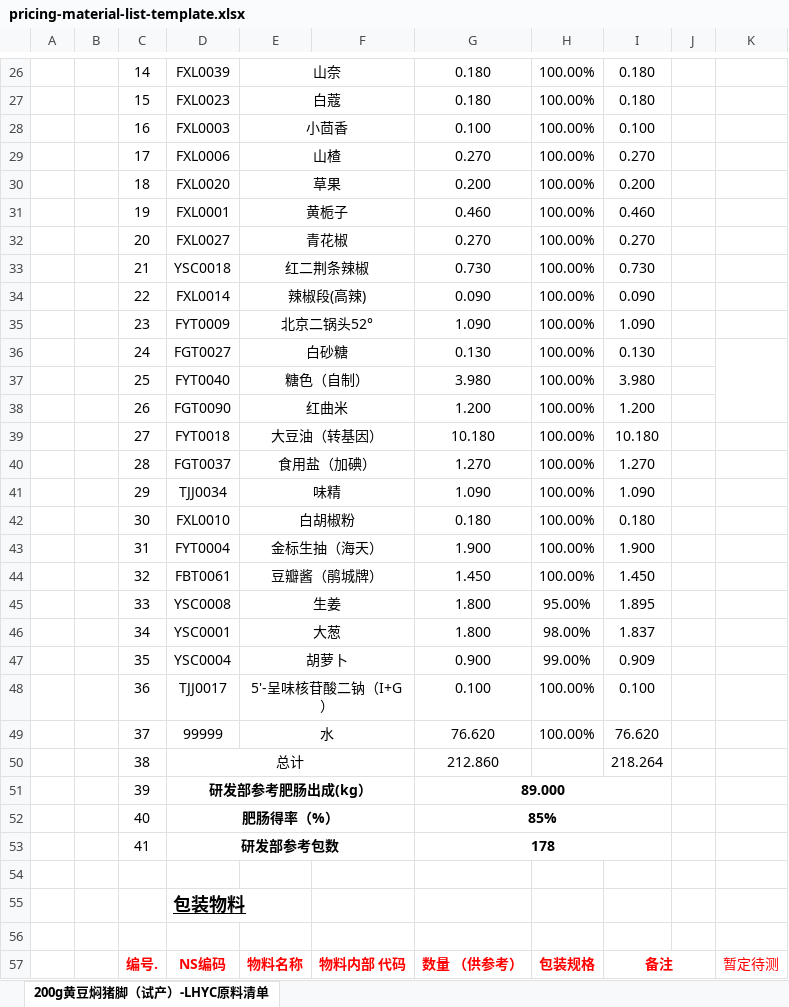
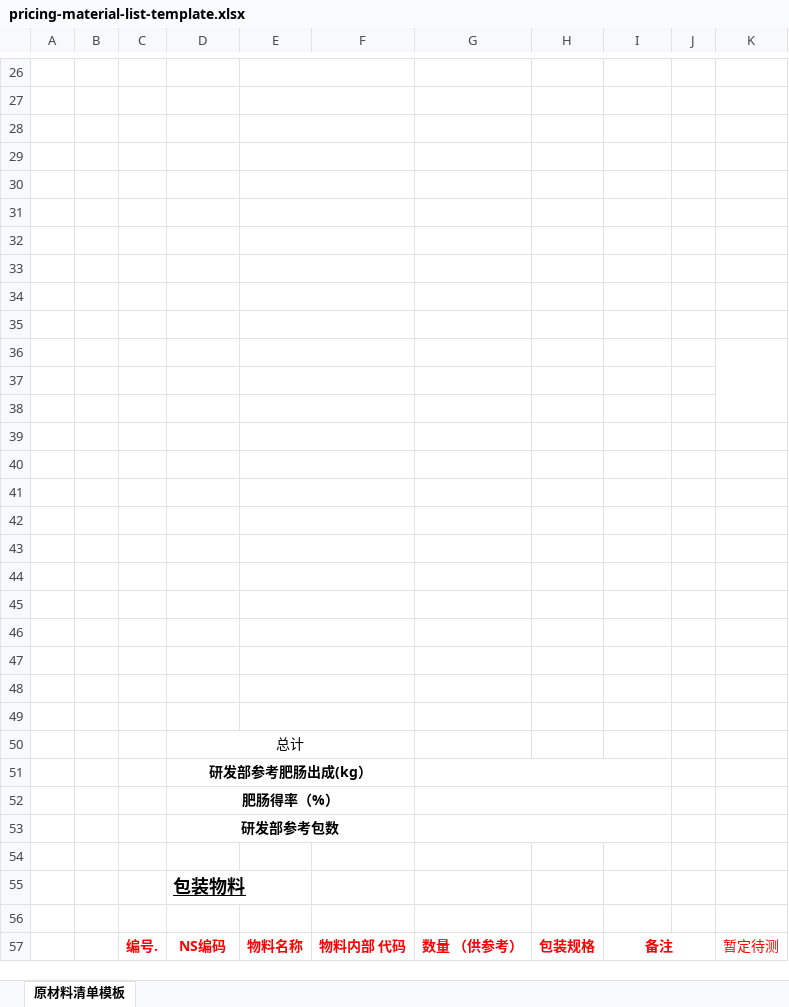
Before and after one commit to qifenghe/research-and-development-and-feishu, an Excel workbook: backend/src/main/resources/templates/pricing-material-list-template.xlsx, sheet 原材料清单模板, drawn as a sheet; only a part is shown, gaps mark what is left out; values as stored, in another font and other column widths than the file's, no borders; removed rows and columns are numbered as before the commit, all else as after; the diff covers the shown part only; the diff names each change by its address in the sheet, - before the commit and + after, or states it on an @@ line.

```diff
--- a/backend/src/main/resources/templates/pricing-material-list-template.xlsx (sheet 原材料清单模板)
+++ b/backend/src/main/resources/templates/pricing-material-list-template.xlsx (sheet 原材料清单模板)
-sheet tab: 200g黄豆焖猪脚（试产）-LHYC原料清单
+sheet tab: 原材料清单模板
-row 26:  |  | 14 | FXL0039 | 山奈 |  | 0.180 | 100.00% | 0.180
+row 26: (empty)
-row 27:  |  | 15 | FXL0023 | 白蔻 |  | 0.180 | 100.00% | 0.180
+row 27: (empty)
-row 28:  |  | 16 | FXL0003 | 小茴香 |  | 0.100 | 100.00% | 0.100
+row 28: (empty)
-row 29:  |  | 17 | FXL0006 | 山楂 |  | 0.270 | 100.00% | 0.270
+row 29: (empty)
-row 30:  |  | 18 | FXL0020 | 草果 |  | 0.200 | 100.00% | 0.200
+row 30: (empty)
-row 31:  |  | 19 | FXL0001 | 黄栀子 |  | 0.460 | 100.00% | 0.460
+row 31: (empty)
-row 32:  |  | 20 | FXL0027 | 青花椒 |  | 0.270 | 100.00% | 0.270
+row 32: (empty)
-row 33:  |  | 21 | YSC0018 | 红二荆条辣椒 |  | 0.730 | 100.00% | 0.730
+row 33: (empty)
-row 34:  |  | 22 | FXL0014 | 辣椒段(高辣) |  | 0.090 | 100.00% | 0.090
+row 34: (empty)
-row 35:  |  | 23 | FYT0009 | 北京二锅头52° |  | 1.090 | 100.00% | 1.090
+row 35: (empty)
-row 36:  |  | 24 | FGT0027 | 白砂糖 |  | 0.130 | 100.00% | 0.130
+row 36: (empty)
-row 37:  |  | 25 | FYT0040 | 糖色（自制） |  | 3.980 | 100.00% | 3.980
+row 37: (empty)
-row 38:  |  | 26 | FGT0090 | 红曲米 |  | 1.200 | 100.00% | 1.200
+row 38: (empty)
-row 39:  |  | 27 | FYT0018 | 大豆油（转基因） |  | 10.180 | 100.00% | 10.180
+row 39: (empty)
-row 40:  |  | 28 | FGT0037 | 食用盐（加碘） |  | 1.270 | 100.00% | 1.270
+row 40: (empty)
-row 41:  |  | 29 | TJJ0034 | 味精 |  | 1.090 | 100.00% | 1.090
+row 41: (empty)
-row 42:  |  | 30 | FXL0010 | 白胡椒粉 |  | 0.180 | 100.00% | 0.180
+row 42: (empty)
-row 43:  |  | 31 | FYT0004 | 金标生抽（海天） |  | 1.900 | 100.00% | 1.900
+row 43: (empty)
-row 44:  |  | 32 | FBT0061 | 豆瓣酱（鹃城牌） |  | 1.450 | 100.00% | 1.450
+row 44: (empty)
-row 45:  |  | 33 | YSC0008 | 生姜 |  | 1.800 | 95.00% | 1.895
+row 45: (empty)
-row 46:  |  | 34 | YSC0001 | 大葱 |  | 1.800 | 98.00% | 1.837
+row 46: (empty)
-row 47:  |  | 35 | YSC0004 | 胡萝卜 |  | 0.900 | 99.00% | 0.909
+row 47: (empty)
-row 48:  |  | 36 | TJJ0017 | 5'-呈味核苷酸二钠（I+G） |  | 0.100 | 100.00% | 0.100
+row 48: (empty)
-row 49:  |  | 37 | 99999 | 水 |  | 76.620 | 100.00% | 76.620
+row 49: (empty)
-row 50:  |  | 38 | 总计 |  |  | 212.860 |  | 218.264
-row 51:  |  | 39 | 研发部参考肥肠出成(kg） |  |  | 89.000
-row 52:  |  | 40 | 肥肠得率（%） |  |  | 85%
-row 53:  |  | 41 | 研发部参考包数 |  |  | 178
+row 50:  |  |  | 总计
+row 51:  |  |  | 研发部参考肥肠出成(kg）
+row 52:  |  |  | 肥肠得率（%）
+row 53:  |  |  | 研发部参考包数
```
Also changed, not shown: 3 added rows, 3 removed rows, 118 edited cells and merged cells elsewhere in this sheet, 3 other files.
